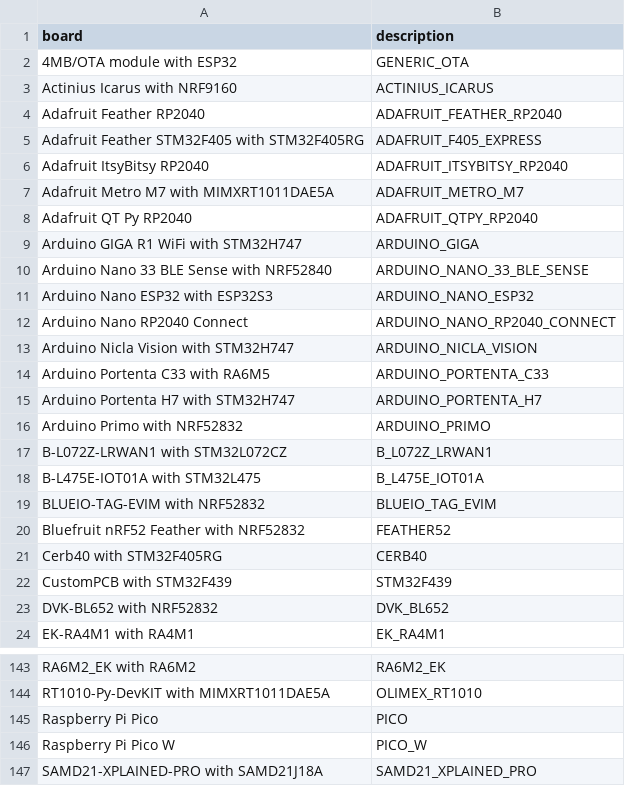
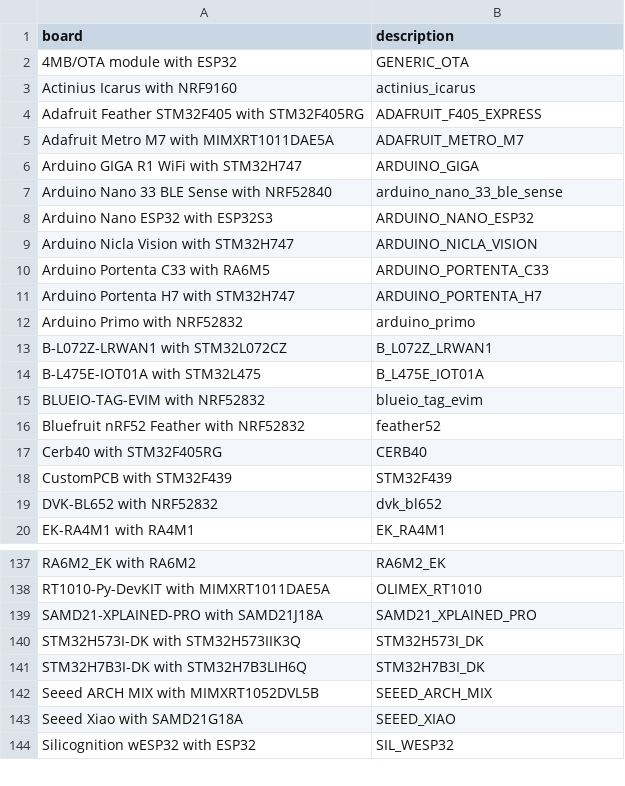
Before and after one commit to Josverl/micropython-stubber, a CSV file: src/stubber/data/board_info.csv, drawn as a sheet; only a part is shown, gaps mark what is left out; the shorter side is filled out with more unchanged rows; the diff covers the shown part only.

Commit message:
boardnames: Add cmake variants.
Signed-off-by: Jos Verlinde <jos_verlinde@hotmail.com>

```diff
--- a/src/stubber/data/board_info.csv
+++ b/src/stubber/data/board_info.csv
@@ -2,12 +2,8 @@ board,description
 4MB/OTA module with ESP32,GENERIC_OTA
-Actinius Icarus with NRF9160,ACTINIUS_ICARUS
-Adafruit Feather RP2040,ADAFRUIT_FEATHER_RP2040
+Actinius Icarus with NRF9160,actinius_icarus
 Adafruit Feather STM32F405 with STM32F405RG,ADAFRUIT_F405_EXPRESS
-Adafruit ItsyBitsy RP2040,ADAFRUIT_ITSYBITSY_RP2040
 Adafruit Metro M7 with MIMXRT1011DAE5A,ADAFRUIT_METRO_M7
-Adafruit QT Py RP2040,ADAFRUIT_QTPY_RP2040
 Arduino GIGA R1 WiFi with STM32H747,ARDUINO_GIGA
-Arduino Nano 33 BLE Sense with NRF52840,ARDUINO_NANO_33_BLE_SENSE
+Arduino Nano 33 BLE Sense with NRF52840,arduino_nano_33_ble_sense
 Arduino Nano ESP32 with ESP32S3,ARDUINO_NANO_ESP32
-Arduino Nano RP2040 Connect,ARDUINO_NANO_RP2040_CONNECT
 Arduino Nicla Vision with STM32H747,ARDUINO_NICLA_VISION
@@ -15,10 +11,10 @@ Arduino Portenta C33 with RA6M5,ARDUINO_PORTENTA_C33
 Arduino Portenta H7 with STM32H747,ARDUINO_PORTENTA_H7
-Arduino Primo with NRF52832,ARDUINO_PRIMO
+Arduino Primo with NRF52832,arduino_primo
 B-L072Z-LRWAN1 with STM32L072CZ,B_L072Z_LRWAN1
 B-L475E-IOT01A with STM32L475,B_L475E_IOT01A
-BLUEIO-TAG-EVIM with NRF52832,BLUEIO_TAG_EVIM
-Bluefruit nRF52 Feather with NRF52832,FEATHER52
+BLUEIO-TAG-EVIM with NRF52832,blueio_tag_evim
+Bluefruit nRF52 Feather with NRF52832,feather52
 Cerb40 with STM32F405RG,CERB40
 CustomPCB with STM32F439,STM32F439
-DVK-BL652 with NRF52832,DVK_BL652
+DVK-BL652 with NRF52832,dvk_bl652
 EK-RA4M1 with RA4M1,EK_RA4M1
@@ -144,4 +138,2 @@ RA6M2_EK with RA6M2,RA6M2_EK
 RT1010-Py-DevKIT with MIMXRT1011DAE5A,OLIMEX_RT1010
-Raspberry Pi Pico,PICO
-Raspberry Pi Pico W,PICO_W
 SAMD21-XPLAINED-PRO with SAMD21J18A,SAMD21_XPLAINED_PRO
```
Also changed, not shown: 5 added rows, 14 removed rows and 20 edited cells elsewhere in this file, 2 other files.
